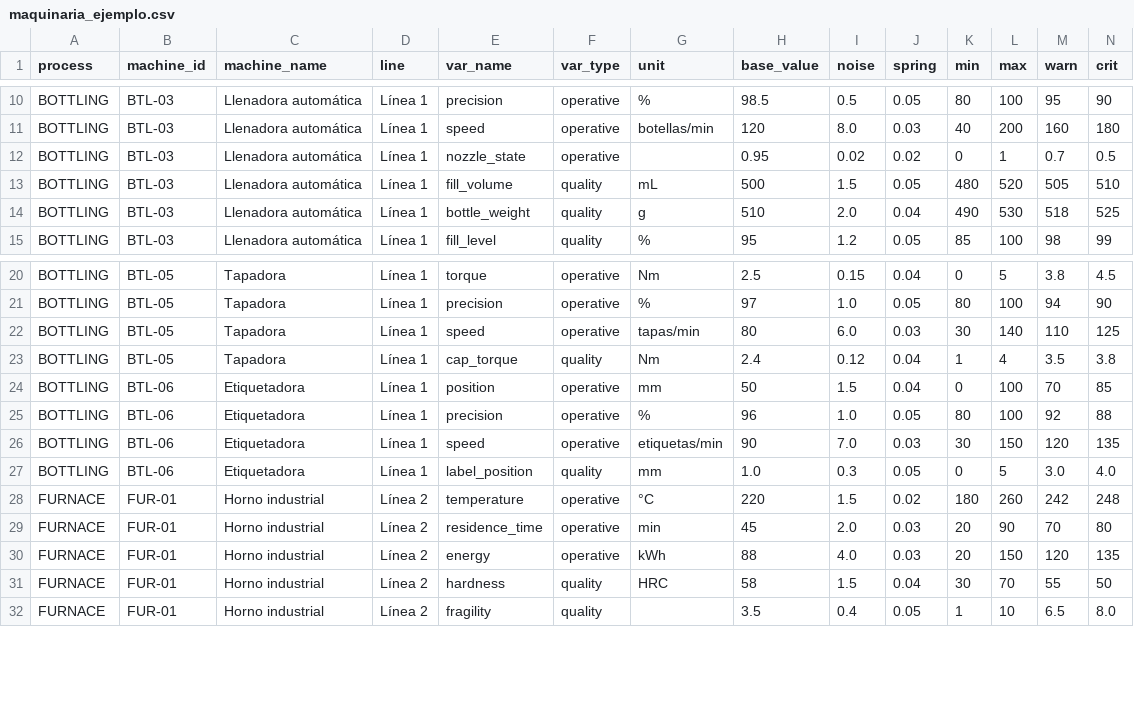
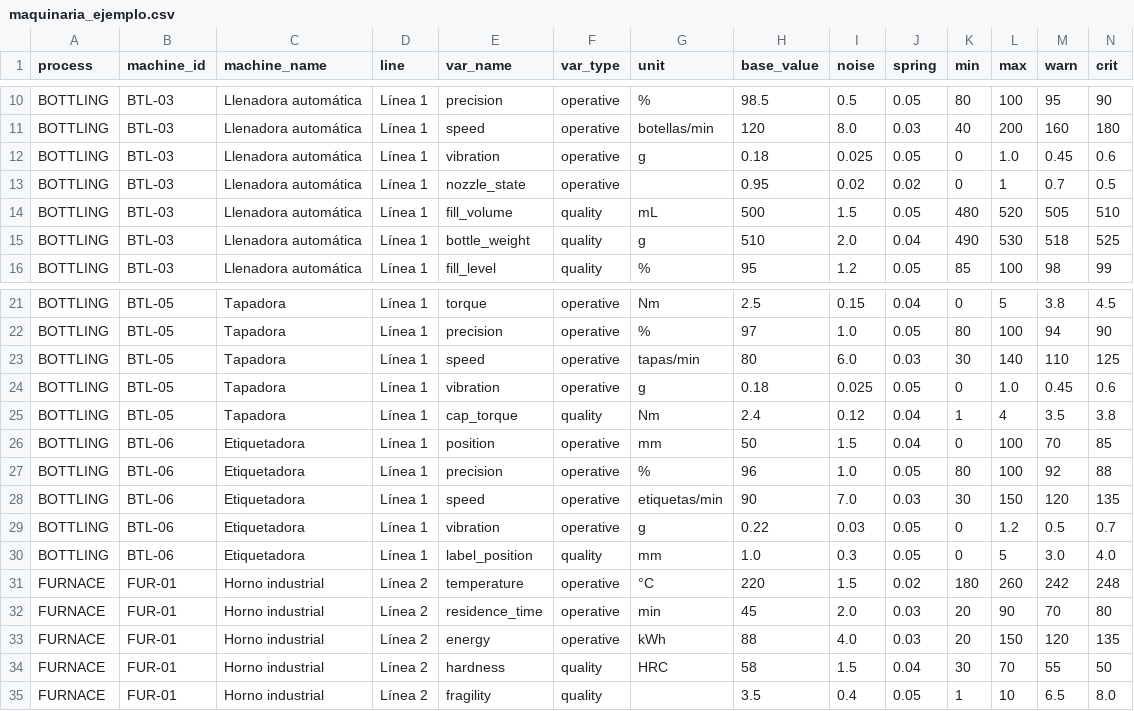
Before and after one commit to Tecno-Upsa-2026/IndustrIA-Sigma---Tecno, a CSV file: debugging/data/maquinaria_ejemplo.csv, drawn as a sheet; only a part is shown, gaps mark what is left out; rows hold the shown columns only; the diff names each change by its address in the sheet, - before the commit and + after, or states it on an @@ line.

```diff
--- a/debugging/data/maquinaria_ejemplo.csv
+++ b/debugging/data/maquinaria_ejemplo.csv
+row 12: BOTTLING | BTL-03 | Llenadora automática | Línea 1 | vibration | operative | g | 0.18 | 0.025 | 0.05 | 0 | 1.0 | 0.45 | 0.6
+row 24: BOTTLING | BTL-05 | Tapadora | Línea 1 | vibration | operative | g | 0.18 | 0.025 | 0.05 | 0 | 1.0 | 0.45 | 0.6
+row 29: BOTTLING | BTL-06 | Etiquetadora | Línea 1 | vibration | operative | g | 0.22 | 0.03 | 0.05 | 0 | 1.2 | 0.5 | 0.7
```
Also changed, not shown: Ejemplos CSV/BTL-03_historico.csv, Ejemplos CSV/BTL-05_historico.csv, 13 other files.
